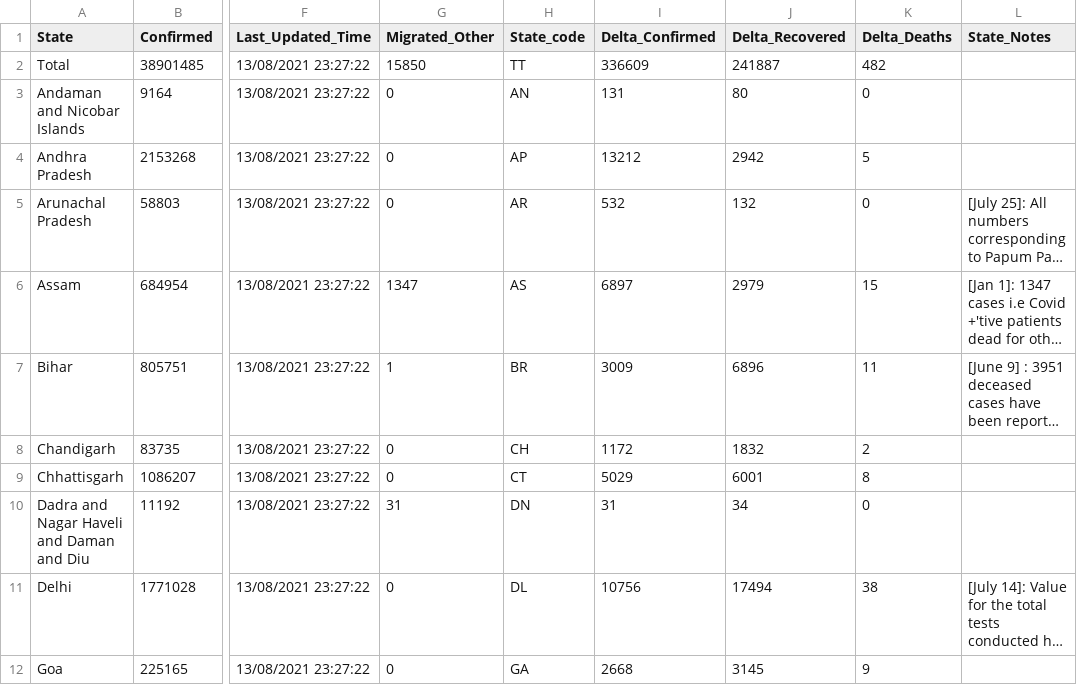
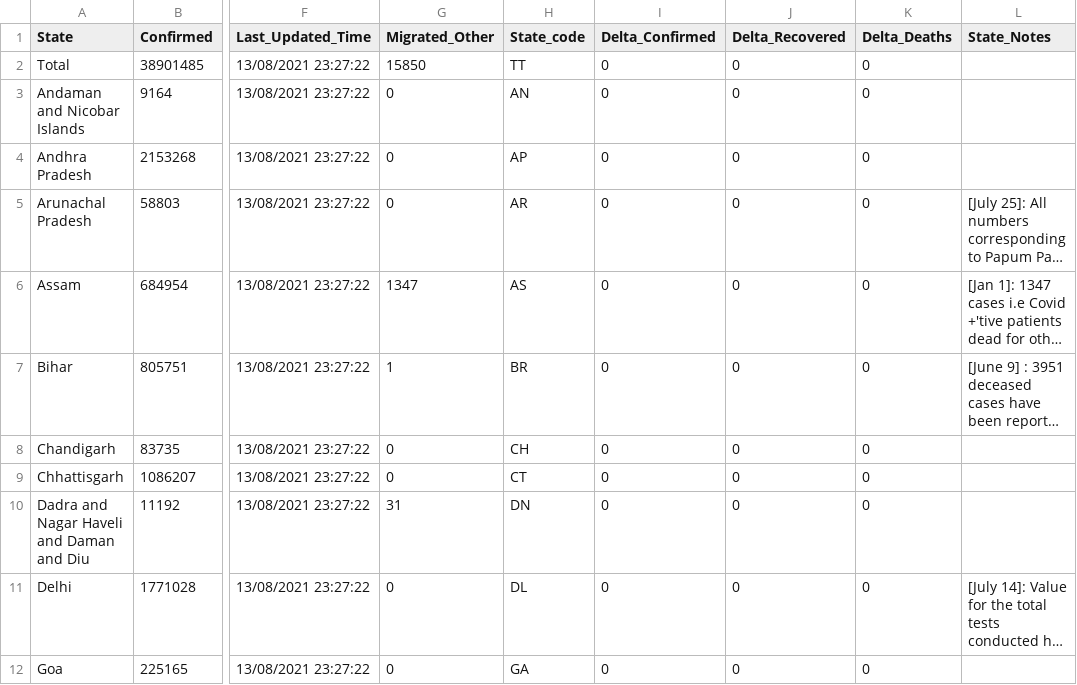
Before and after one commit to abhiramr/covid19bharat_data, a CSV file: csv/latest/state_wise.csv, drawn as a sheet; only a part is shown, gaps mark what is left out; long unchanged cells end in …; the diff covers the shown part only; the diff names each change by its address in the sheet, - before the commit and + after, or states it on an @@ line.

Commit message:
data updated on - Sat Jan 22 12:04:15 IST 2022

```diff
--- a/csv/latest/state_wise.csv
+++ b/csv/latest/state_wise.csv
-I2 (Delta_Confirmed): 336609
+I2 (Delta_Confirmed): 0
-J2 (Delta_Recovered): 241887
+J2 (Delta_Recovered): 0
-K2 (Delta_Deaths): 482
+K2 (Delta_Deaths): 0
-I3 (Delta_Confirmed): 131
+I3 (Delta_Confirmed): 0
-J3 (Delta_Recovered): 80
+J3 (Delta_Recovered): 0
-I4 (Delta_Confirmed): 13212
+I4 (Delta_Confirmed): 0
-J4 (Delta_Recovered): 2942
+J4 (Delta_Recovered): 0
-K4 (Delta_Deaths): 5
+K4 (Delta_Deaths): 0
-I5 (Delta_Confirmed): 532
+I5 (Delta_Confirmed): 0
-J5 (Delta_Recovered): 132
+J5 (Delta_Recovered): 0
-I6 (Delta_Confirmed): 6897
+I6 (Delta_Confirmed): 0
-J6 (Delta_Recovered): 2979
+J6 (Delta_Recovered): 0
-K6 (Delta_Deaths): 15
+K6 (Delta_Deaths): 0
-I7 (Delta_Confirmed): 3009
+I7 (Delta_Confirmed): 0
-J7 (Delta_Recovered): 6896
+J7 (Delta_Recovered): 0
-K7 (Delta_Deaths): 11
+K7 (Delta_Deaths): 0
-I8 (Delta_Confirmed): 1172
+I8 (Delta_Confirmed): 0
-J8 (Delta_Recovered): 1832
+J8 (Delta_Recovered): 0
-K8 (Delta_Deaths): 2
+K8 (Delta_Deaths): 0
-I9 (Delta_Confirmed): 5029
+I9 (Delta_Confirmed): 0
-J9 (Delta_Recovered): 6001
+J9 (Delta_Recovered): 0
-K9 (Delta_Deaths): 8
+K9 (Delta_Deaths): 0
-I10 (Delta_Confirmed): 31
+I10 (Delta_Confirmed): 0
-J10 (Delta_Recovered): 34
+J10 (Delta_Recovered): 0
-I11 (Delta_Confirmed): 10756
+I11 (Delta_Confirmed): 0
-J11 (Delta_Recovered): 17494
+J11 (Delta_Recovered): 0
-K11 (Delta_Deaths): 38
+K11 (Delta_Deaths): 0
-I12 (Delta_Confirmed): 2668
+I12 (Delta_Confirmed): 0
-J12 (Delta_Recovered): 3145
+J12 (Delta_Recovered): 0
-K12 (Delta_Deaths): 9
+K12 (Delta_Deaths): 0
```
Also changed, not shown: 68 edited cells elsewhere in this file.
